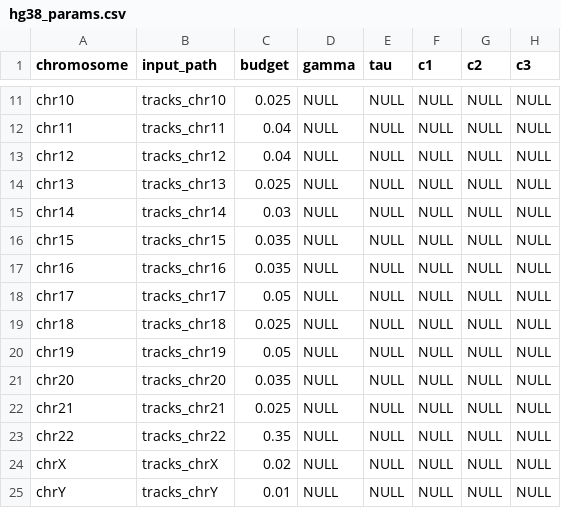
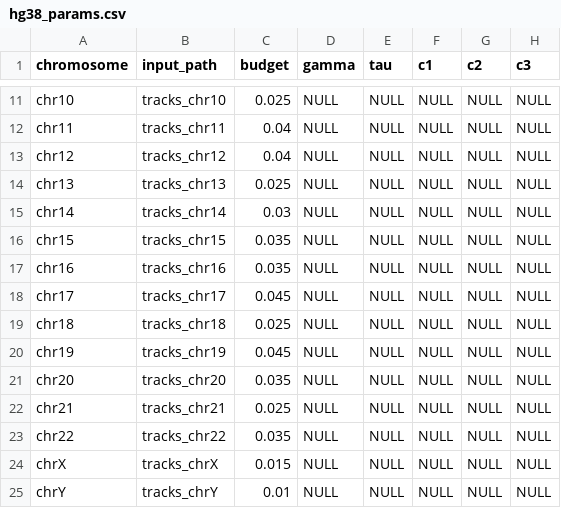
Before and after one commit to nolan-h-hamilton/ROCCO, a CSV file: rocco/hg38_params.csv, drawn as a sheet; only a part is shown, gaps mark what is left out.

```diff
--- a/rocco/hg38_params.csv
+++ b/rocco/hg38_params.csv
@@ -17,9 +17,9 @@ chr15,tracks_chr15,0.035,NULL,NULL,NULL,NULL,NULL
 chr16,tracks_chr16,0.035,NULL,NULL,NULL,NULL,NULL
-chr17,tracks_chr17,0.05,NULL,NULL,NULL,NULL,NULL
+chr17,tracks_chr17,0.045,NULL,NULL,NULL,NULL,NULL
 chr18,tracks_chr18,0.025,NULL,NULL,NULL,NULL,NULL
-chr19,tracks_chr19,0.05,NULL,NULL,NULL,NULL,NULL
+chr19,tracks_chr19,0.045,NULL,NULL,NULL,NULL,NULL
 chr20,tracks_chr20,0.035,NULL,NULL,NULL,NULL,NULL
 chr21,tracks_chr21,0.025,NULL,NULL,NULL,NULL,NULL
-chr22,tracks_chr22,0.35,NULL,NULL,NULL,NULL,NULL
-chrX,tracks_chrX,0.02,NULL,NULL,NULL,NULL,NULL
+chr22,tracks_chr22,0.035,NULL,NULL,NULL,NULL,NULL
+chrX,tracks_chrX,0.015,NULL,NULL,NULL,NULL,NULL
 chrY,tracks_chrY,0.01,NULL,NULL,NULL,NULL,NULL
```
Also changed, not shown: 2 other files.
